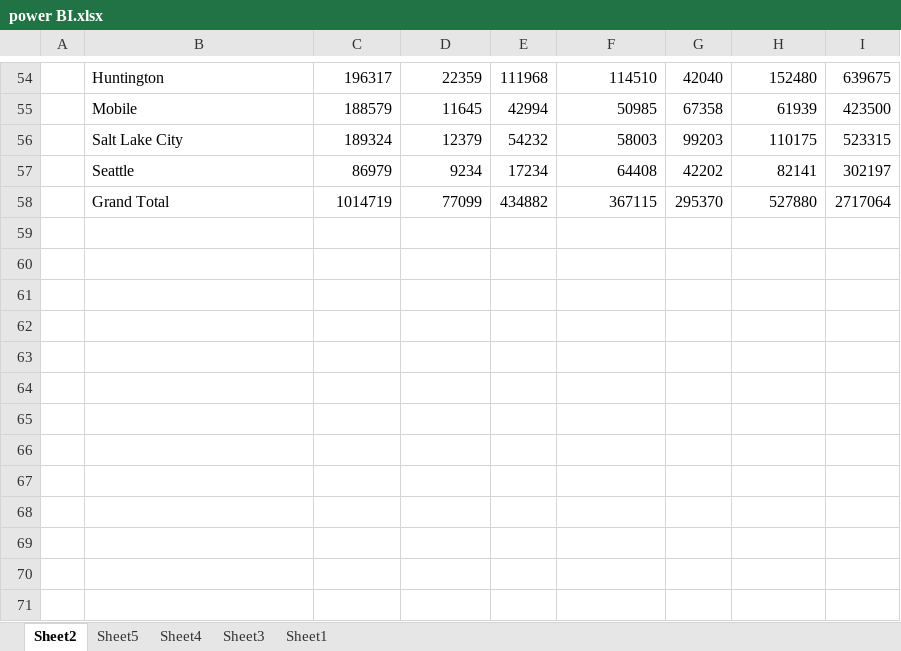
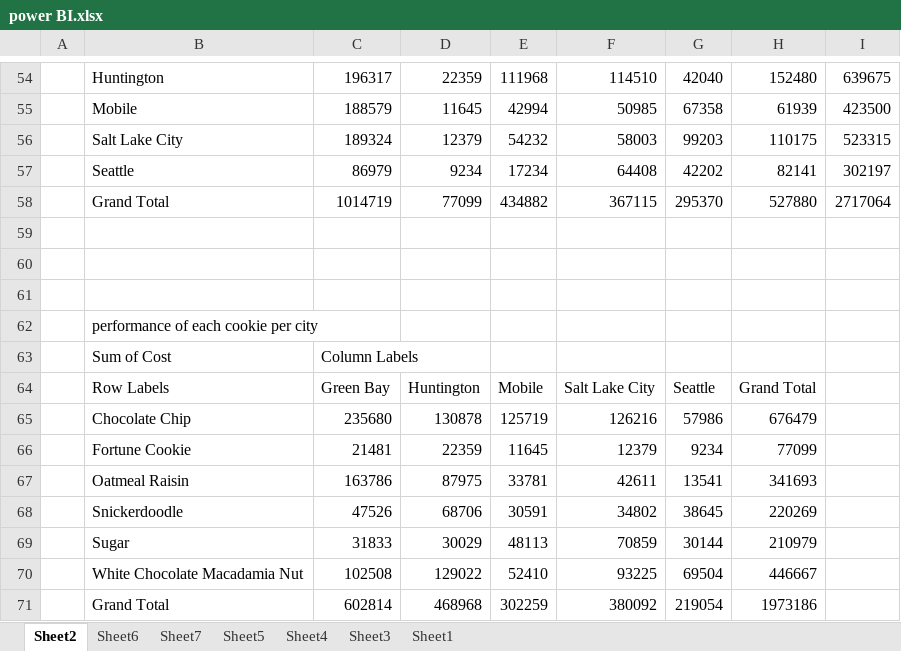
Before and after one commit to varunesharasu/Excel, an Excel workbook: Power BI/power BI.xlsx, sheet Sheet2, drawn as a sheet; only a part is shown, gaps mark what is left out; values as stored, in another font and other column widths than the file's, no borders; the diff names each change by its address in the sheet, - before the commit and + after, or states it on an @@ line.

```diff
--- a/Power BI/power BI.xlsx (sheet Sheet2)
+++ b/Power BI/power BI.xlsx (sheet Sheet2)
+sheet tab: Sheet6
+sheet tab: Sheet7
+row 59: (empty)
+row 60: (empty)
+row 61: (empty)
+row 62:  | performance of each cookie per city
+row 63:  | Sum of Cost | Column Labels
+row 64:  | Row Labels | Green Bay | Huntington | Mobile | Salt Lake City | Seattle | Grand Total
+row 65:  | Chocolate Chip | 235680 | 130878 | 125719 | 126216 | 57986 | 676479
+row 66:  | Fortune Cookie | 21481 | 22359 | 11645 | 12379 | 9234 | 77099
+row 67:  | Oatmeal Raisin | 163786 | 87975 | 33781 | 42611 | 13541 | 341693
+row 68:  | Snickerdoodle | 47526 | 68706 | 30591 | 34802 | 38645 | 220269
+row 69:  | Sugar | 31833 | 30029 | 48113 | 70859 | 30144 | 210979
+row 70:  | White Chocolate Macadamia Nut | 102508 | 129022 | 52410 | 93225 | 69504 | 446667
+row 71:  | Grand Total | 602814 | 468968 | 302259 | 380092 | 219054 | 1973186
```
Also changed, not shown: sheet Sheet5, charts or pictures.
